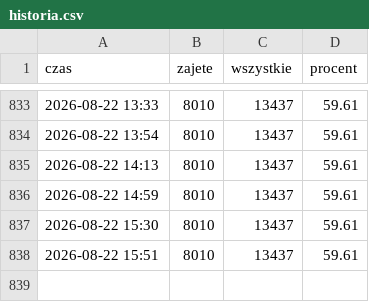
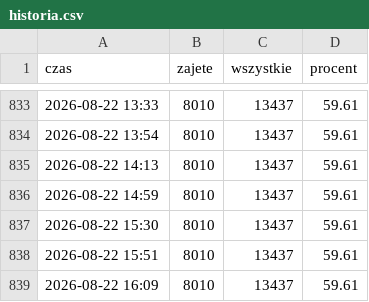
Before and after one commit to StaszekSkalski/cracovia, a CSV file: historia.csv, drawn as a sheet; only a part is shown, gaps mark what is left out.

```diff
--- a/historia.csv
+++ b/historia.csv
@@ -838 +838,2 @@ czas;zajete;wszystkie;procent
 2026-08-22 15:51;8010;13437;59.61
+2026-08-22 16:09;8010;13437;59.61
```
Also changed, not shown: 1 other file.
